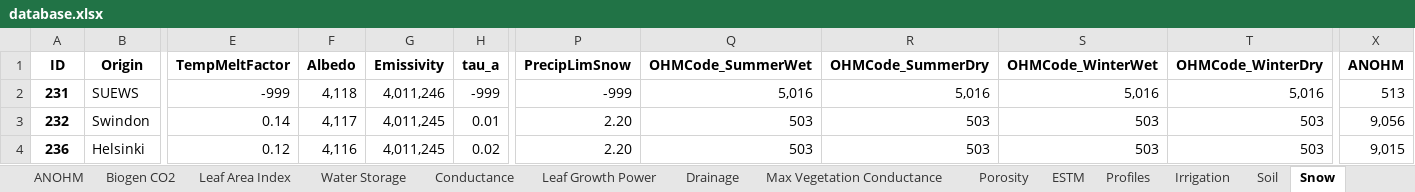
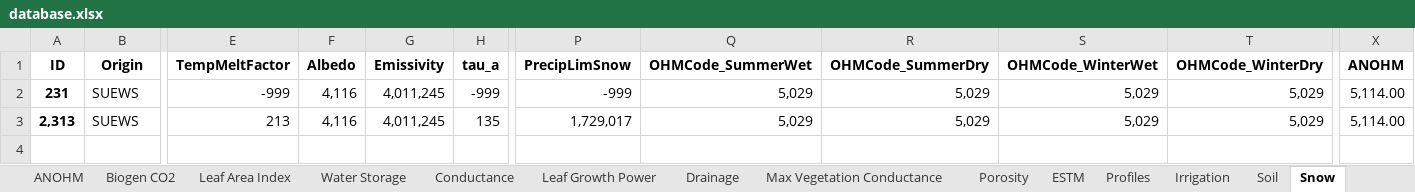
Before and after one commit to gusbacos/suews_database_manager, an Excel workbook: data/database.xlsx, sheet Snow, drawn as a sheet; only a part is shown, gaps mark what is left out; values as stored, in another font and other column widths than the file's, no borders; removed rows and columns are numbered as before the commit, all else as after; rows hold the shown columns only; the diff names each change by its address in the sheet, - before the commit and + after, or states it on an @@ line.

Commit message:
Updates #15 #14 #11
Snow now working
5 layers in spartacus surface
small errors fixed in irrigation
minor adjustments to GUI

```diff
--- a/data/database.xlsx (sheet Snow)
+++ b/data/database.xlsx (sheet Snow)
-F2 (Albedo): 4,118
+F2 (Albedo): 4,116
-G2 (Emissivity): 4,011,246
+G2 (Emissivity): 4,011,245
-Q2 (OHMCode_SummerWet): 5,016
+Q2 (OHMCode_SummerWet): 5,029
-R2 (OHMCode_SummerDry): 5,016
+R2 (OHMCode_SummerDry): 5,029
-S2 (OHMCode_WinterWet): 5,016
+S2 (OHMCode_WinterWet): 5,029
-T2 (OHMCode_WinterDry): 5,016
+T2 (OHMCode_WinterDry): 5,029
-X2 (ANOHM): 513
+X2 (ANOHM): 5,114.00
-row 3: 232 | Swindon | 0.14 | 4,117 | 4,011,245 | 0.01 | 2.20 | 503 | 503 | 503 | 503 | 9,056
-row 4: 236 | Helsinki | 0.12 | 4,116 | 4,011,245 | 0.02 | 2.20 | 503 | 503 | 503 | 503 | 9,015
+row 3: 2,313 | SUEWS | 213 | 4,116 | 4,011,245 | 135 | 1,729,017 | 5,029 | 5,029 | 5,029 | 5,029 | 5,114.00
```
Also changed, not shown: sheet OHM, sheet ANOHM, sheet Spartacus Surface, 9 other files.
